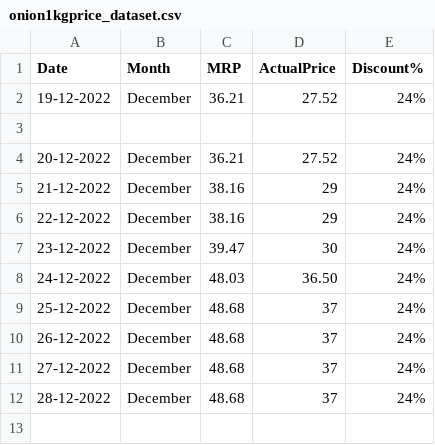
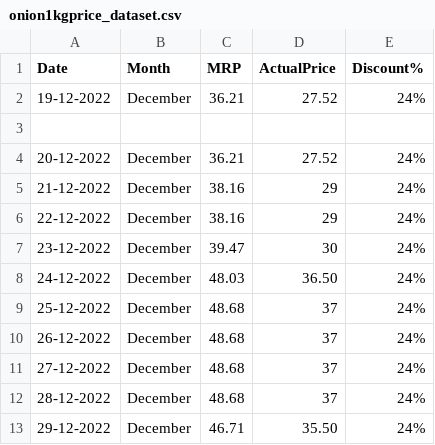
Before and after one commit to andrew-geeks/online-grocery-prices-in-Bangalore, a CSV file: datasets/onion1kgprice_dataset.csv, drawn as a sheet.

Commit message:
Latest data: Thu Dec 29 06:35:30 UTC 2022

```diff
--- a/datasets/onion1kgprice_dataset.csv
+++ b/datasets/onion1kgprice_dataset.csv
@@ -12 +12,2 @@ Date,Month,MRP,ActualPrice,Discount%
 28-12-2022,December,48.68,37,24%
+29-12-2022,December,46.71,35.50,24%
```
Also changed, not shown: datasets/potato1kgprice_dataset.csv.
